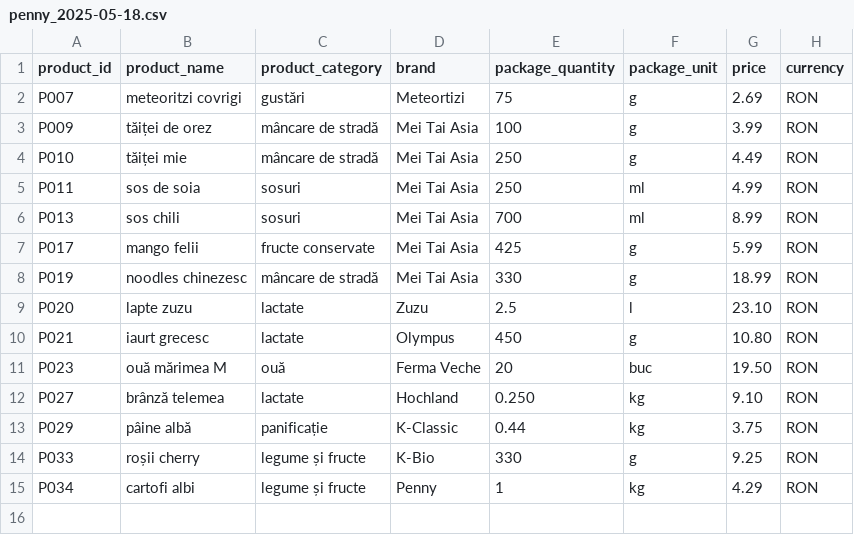
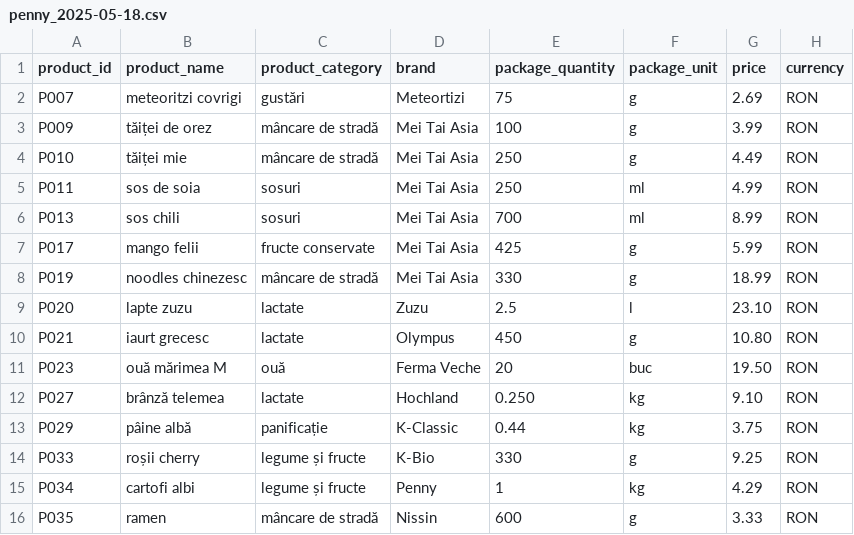
Before and after one commit to Kerman17/price-comparator, a CSV file: price-comparator/src/main/resources/data/penny_2025-05-18.csv, drawn as a sheet.

Commit message:
Added controller GET request. Added more test data for penny store and lidl.

```diff
--- a/price-comparator/src/main/resources/data/penny_2025-05-18.csv
+++ b/price-comparator/src/main/resources/data/penny_2025-05-18.csv
@@ -15 +15,2 @@ P033;roșii cherry;legume și fructe;K-Bio;330;g;9.25;RON
 P034;cartofi albi;legume și fructe;Penny;1;kg;4.29;RON
+P035;ramen;mâncare de stradă;Nissin;600;g;3.33;RON
```
Also changed, not shown: price-comparator/src/main/resources/data/lidl_2025-05-08.csv, price-comparator/src/main/resources/data/lidl_discounts_2025-05-08.csv, 1 other file.
